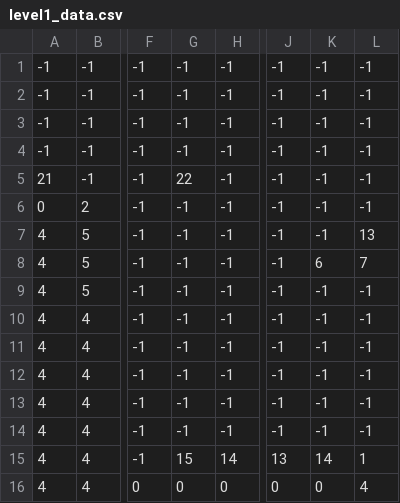
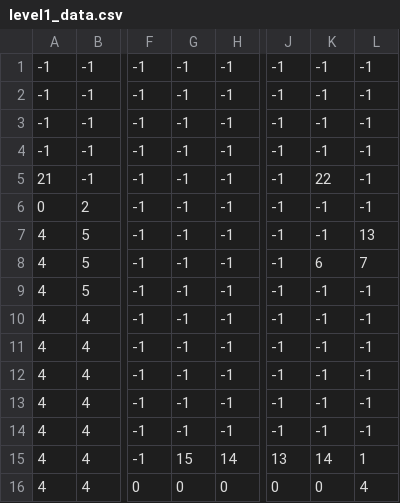
Before and after one commit to nkit237/JumpShoot, a CSV file: level1_data.csv, drawn as a sheet; only a part is shown, gaps mark what is left out; the diff names each change by its address in the sheet, - before the commit and + after, or states it on an @@ line.

```diff
--- a/level1_data.csv
+++ b/level1_data.csv
-G5: 22
+G5: -1
-K5: -1
+K5: 22
```
Also changed, not shown: 11 other files.
